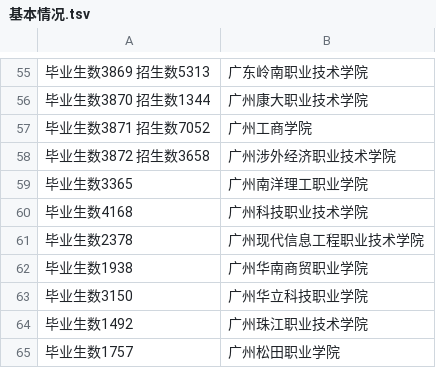
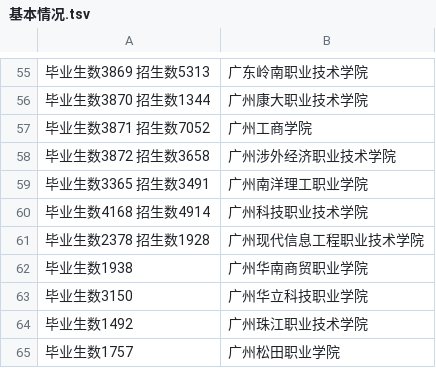
Before and after one commit to niniupiwofu/nfu_newmedia_python, a TSV file: University_inquiry/data/基本情况.tsv, drawn as a sheet; only a part is shown, gaps mark what is left out.

Commit message:
Create 基本情况.tsv

```diff
--- a/University_inquiry/data/基本情况.tsv
+++ b/University_inquiry/data/基本情况.tsv
@@ -58,5 +58,5 @@
 毕业生数3872 招生数3658	广州涉外经济职业技术学院
-毕业生数3365	广州南洋理工职业学院
-毕业生数4168	广州科技职业技术学院
-毕业生数2378	广州现代信息工程职业技术学院
+毕业生数3365 招生数3491	广州南洋理工职业学院
+毕业生数4168 招生数4914	广州科技职业技术学院
+毕业生数2378 招生数1928	广州现代信息工程职业技术学院
 毕业生数1938	广州华南商贸职业学院
```
